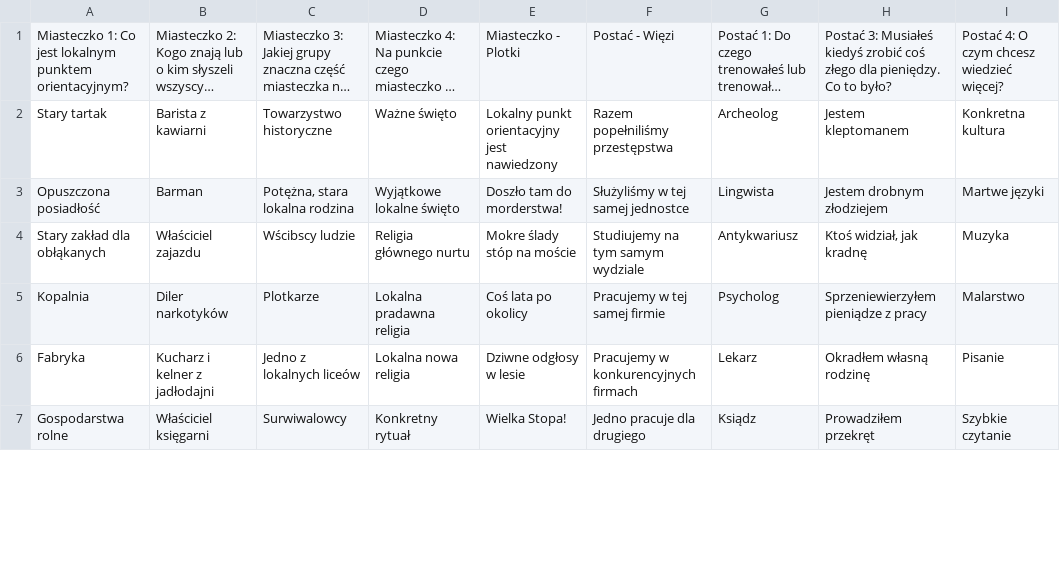
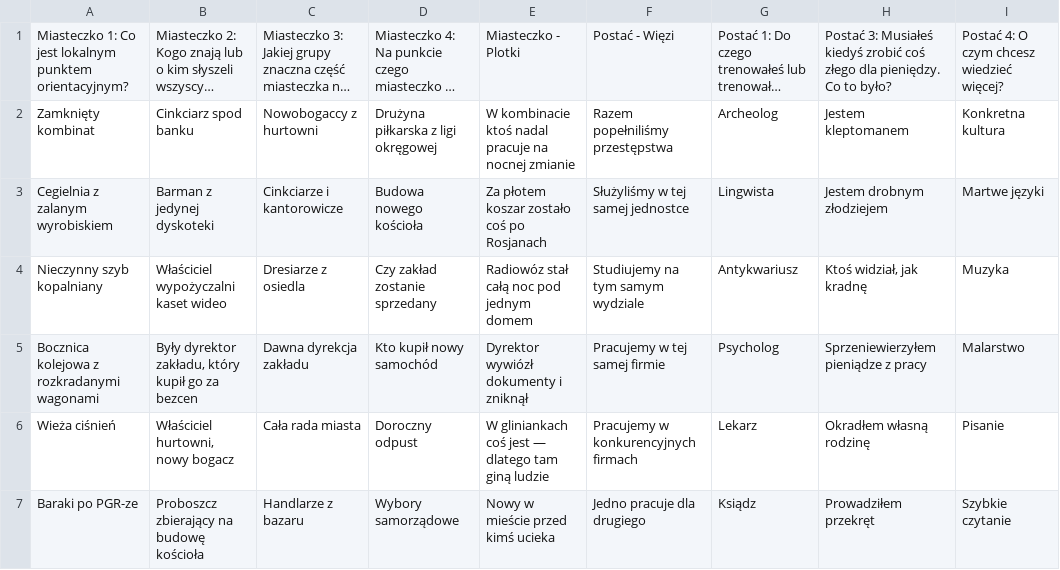
Before and after one commit to edrache/design-skills, a CSV file: PDF_input/FearOfTheUnknown/PL/fotu_d66_tabele_PL_miasteczko_PL90.csv, drawn as a sheet; only a part is shown; long unchanged cells end in …; the diff covers the shown part only; the diff names each change by its address in the sheet, - before the commit and + after, or states it on an @@ line.

Commit message:
fer OF THE UNKNOWN

```diff
--- a/PDF_input/FearOfTheUnknown/PL/fotu_d66_tabele_PL_miasteczko_PL90.csv
+++ b/PDF_input/FearOfTheUnknown/PL/fotu_d66_tabele_PL_miasteczko_PL90.csv
-A2: Stary tartak
+A2: Zamknięty kombinat
-B2: Barista z kawiarni
+B2: Cinkciarz spod banku
-C2: Towarzystwo historyczne
+C2: Nowobogaccy z hurtowni
-D2: Ważne święto
+D2: Drużyna piłkarska z ligi okręgowej
-E2: Lokalny punkt orientacyjny jest nawiedzony
+E2: W kombinacie ktoś nadal pracuje na nocnej zmianie
-A3: Opuszczona posiadłość
+A3: Cegielnia z zalanym wyrobiskiem
-B3: Barman
+B3: Barman z jedynej dyskoteki
-C3: Potężna, stara lokalna rodzina
+C3: Cinkciarze i kantorowicze
-D3: Wyjątkowe lokalne święto
+D3: Budowa nowego kościoła
-E3: Doszło tam do morderstwa!
+E3: Za płotem koszar zostało coś po Rosjanach
-A4: Stary zakład dla obłąkanych
+A4: Nieczynny szyb kopalniany
-B4: Właściciel zajazdu
+B4: Właściciel wypożyczalni kaset wideo
-C4: Wścibscy ludzie
+C4: Dresiarze z osiedla
-D4: Religia głównego nurtu
+D4: Czy zakład zostanie sprzedany
-E4: Mokre ślady stóp na moście
+E4: Radiowóz stał całą noc pod jednym domem
-A5: Kopalnia
+A5: Bocznica kolejowa z rozkradanymi wagonami
-B5: Diler narkotyków
+B5: Były dyrektor zakładu, który kupił go za bezcen
-C5: Plotkarze
+C5: Dawna dyrekcja zakładu
-D5: Lokalna pradawna religia
+D5: Kto kupił nowy samochód
-E5: Coś lata po okolicy
+E5: Dyrektor wywiózł dokumenty i zniknął
-A6: Fabryka
+A6: Wieża ciśnień
-B6: Kucharz i kelner z jadłodajni
+B6: Właściciel hurtowni, nowy bogacz
-C6: Jedno z lokalnych liceów
+C6: Cała rada miasta
-D6: Lokalna nowa religia
+D6: Doroczny odpust
-E6: Dziwne odgłosy w lesie
+E6: W gliniankach coś jest — dlatego tam giną ludzie
-A7: Gospodarstwa rolne
+A7: Baraki po PGR-ze
-B7: Właściciel księgarni
+B7: Proboszcz zbierający na budowę kościoła
-C7: Surwiwalowcy
+C7: Handlarze z bazaru
-D7: Konkretny rytuał
+D7: Wybory samorządowe
-E7: Wielka Stopa!
+E7: Nowy w mieście przed kimś ucieka
```
Also changed, not shown: 150 edited cells elsewhere in this file, 30 other files.
